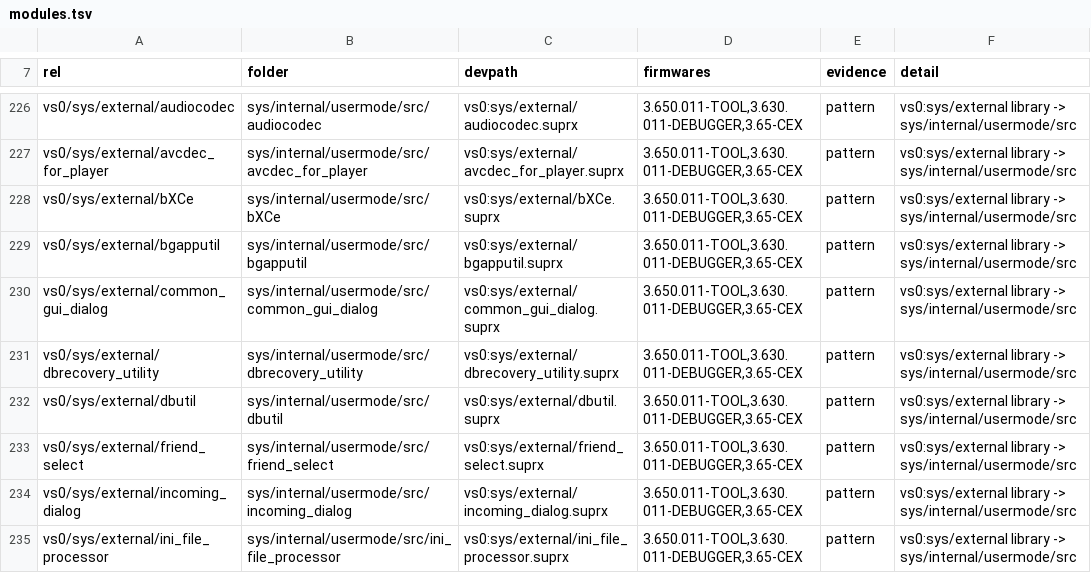
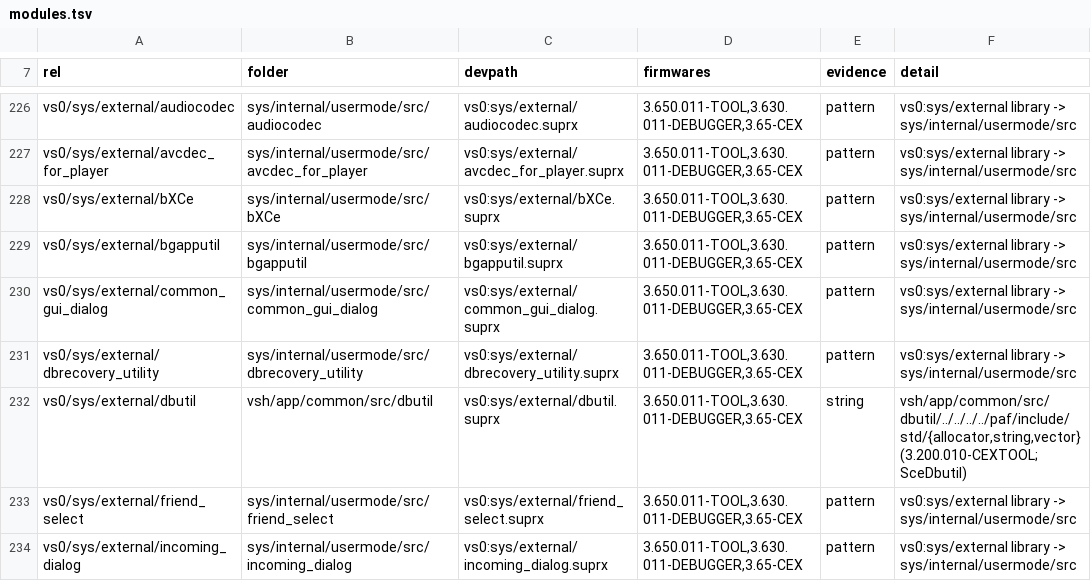
Before and after one commit to shoui520/psp2, a TSV file: release/modules.tsv, drawn as a sheet; only a part is shown, gaps mark what is left out; the shorter side is filled out with more unchanged rows.

Commit message:
dbutil: moved to Sony's vsh/app/common/src/dbutil; its collators in C++ (the base class, the factory and one file per language), exact, proven or reviewed in all three firmwares (PARTIAL)

```diff
--- a/release/modules.tsv
+++ b/release/modules.tsv
@@ -231,3 +231,3 @@ vs0/sys/external/common_gui_dialog	sys/internal/usermode/src/common_gui_dialog	v
 vs0/sys/external/dbrecovery_utility	sys/internal/usermode/src/dbrecovery_utility	vs0:sys/external/dbrecovery_utility.suprx	3.650.011-TOOL,3.630.011-DEBUGGER,3.65-CEX	pattern	vs0:sys/external library -> sys/internal/usermode/src
-vs0/sys/external/dbutil	sys/internal/usermode/src/dbutil	vs0:sys/external/dbutil.suprx	3.650.011-TOOL,3.630.011-DEBUGGER,3.65-CEX	pattern	vs0:sys/external library -> sys/internal/usermode/src
+vs0/sys/external/dbutil	vsh/app/common/src/dbutil	vs0:sys/external/dbutil.suprx	3.650.011-TOOL,3.630.011-DEBUGGER,3.65-CEX	string	vsh/app/common/src/dbutil/../../../../paf/include/std/{allocator,string,vector} (3.200.010-CEXTOOL; SceDbutil)
 vs0/sys/external/friend_select	sys/internal/usermode/src/friend_select	vs0:sys/external/friend_select.suprx	3.650.011-TOOL,3.630.011-DEBUGGER,3.65-CEX	pattern	vs0:sys/external library -> sys/internal/usermode/src
```
Also changed, not shown: 31 other files.
